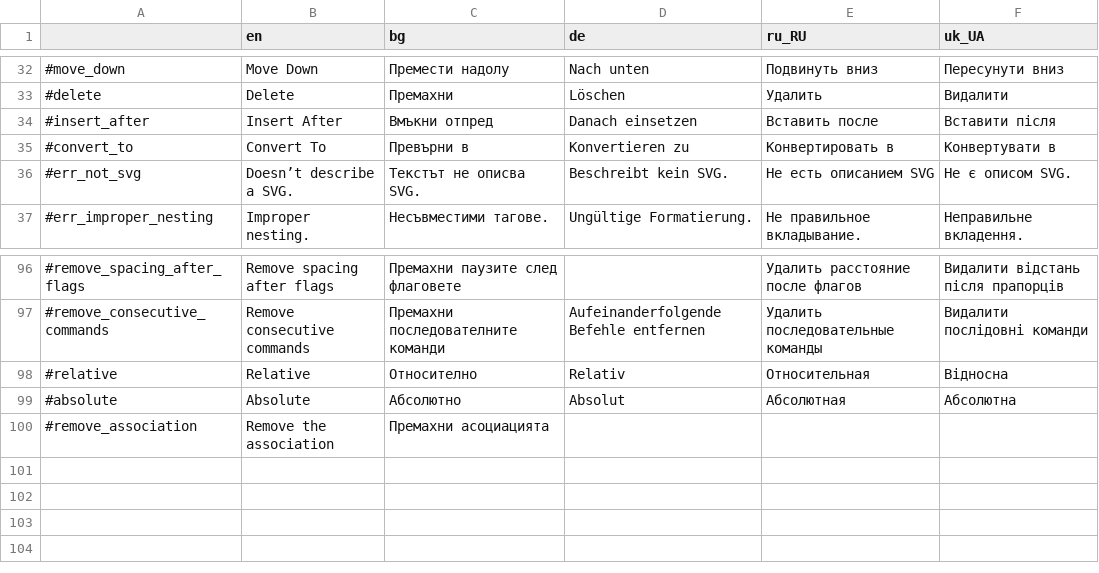
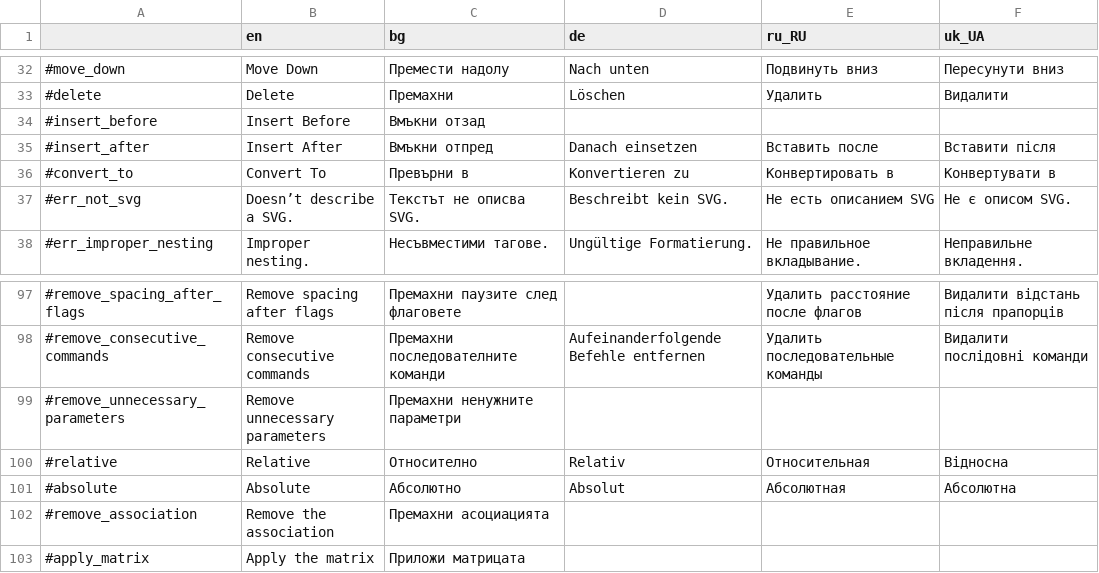
Before and after one commit to MewPurPur/GodSVG, a CSV file: translations/translation_sheet.csv, drawn as a sheet; only a part is shown, gaps mark what is left out; the diff names each change by its address in the sheet, - before the commit and + after, or states it on an @@ line.

```diff
--- a/translations/translation_sheet.csv
+++ b/translations/translation_sheet.csv
+row 34: #insert_before | Insert Before | Вмъкни отзад
+row 99: #remove_unnecessary_parameters | Remove unnecessary parameters | Премахни ненужните параметри
+row 103: #apply_matrix | Apply the matrix | Приложи матрицата
```
Also changed, not shown: 36 other files.
